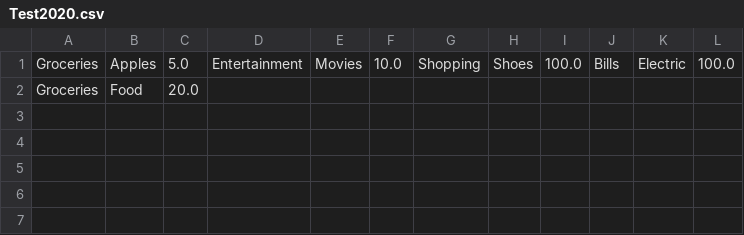
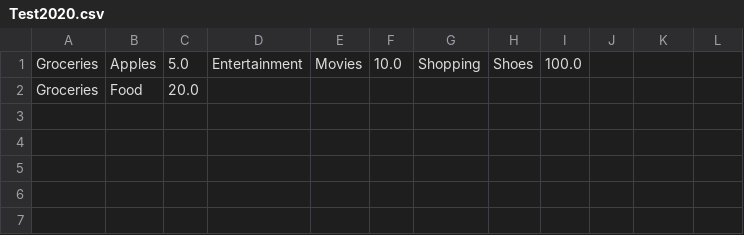
Before and after one commit to FAUOOSWD-GROUP12/BudgetManager, a CSV file: out/production/BudgetManager/Test2020.csv, drawn as a sheet; only a part is shown.

```diff
--- a/out/production/BudgetManager/Test2020.csv
+++ b/out/production/BudgetManager/Test2020.csv
@@ -1,2 +1,2 @@
-Groceries,Apples,5.0,Entertainment,Movies,10.0,Shopping,Shoes,100.0,Bills,Electric,100.0
+Groceries,Apples,5.0,Entertainment,Movies,10.0,Shopping,Shoes,100.0
 Groceries,Food,20.0
```
Also changed, not shown: out/production/BudgetManager/main/resources/Test2020.csv, out/production/BudgetManager/src/main/resources/Test2020.csv, 13 other files.
